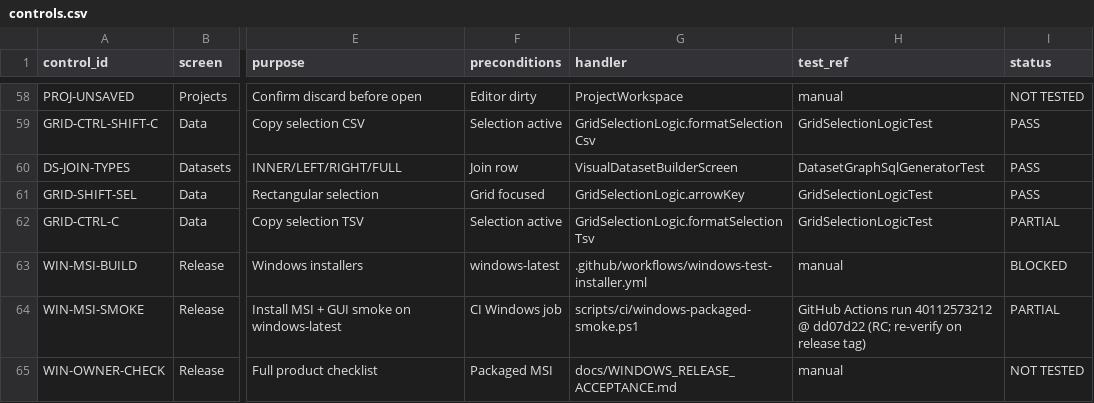
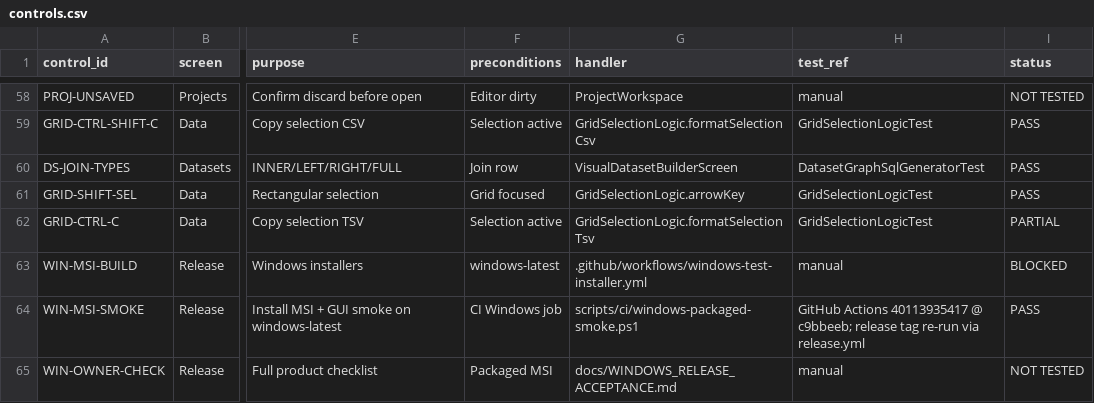
Before and after one commit to nvsaigokul-sudo/DataWeave, a CSV file: docs/controls.csv, drawn as a sheet; only a part is shown, gaps mark what is left out; the diff names each change by its address in the sheet, - before the commit and + after, or states it on an @@ line.

Commit message:
chore(release): v0.3.0 notes and release workflow documentation
Final release notes, traceability updates, and release.yml notes from
docs/V0.3.0_RELEASE.md. Owner manual Windows checklist remains NOT TESTED.

Co-authored-by: ruthwikuniversity <ruthwikuniversity@gmail.com>

```diff
--- a/docs/controls.csv
+++ b/docs/controls.csv
-H64 (test_ref): GitHub Actions run 40112573212 @ dd07d22 (RC; re-verify on release tag)
+H64 (test_ref): GitHub Actions 40113935417 @ c9bbeeb; release tag re-run via release.yml
-I64 (status): PARTIAL
+I64 (status): PASS
```
Also changed, not shown: 5 other files.
